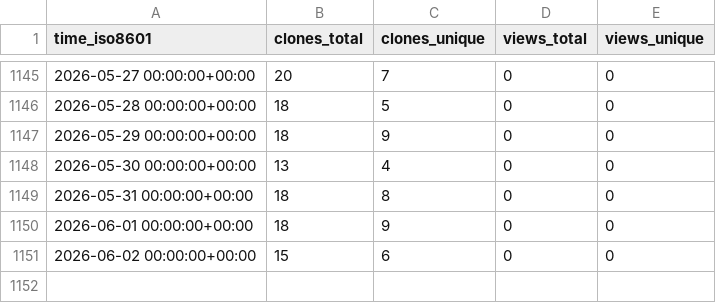
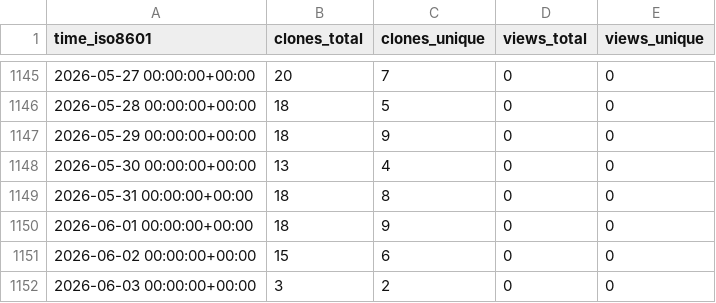
Before and after one commit to dlcgold/muPBWT, a CSV file: dlcgold/muPBWT/ghrs-data/views_clones_aggregate.csv, drawn as a sheet; only a part is shown, gaps mark what is left out; the diff names each change by its address in the sheet, - before the commit and + after, or states it on an @@ line.

```diff
--- a/dlcgold/muPBWT/ghrs-data/views_clones_aggregate.csv
+++ b/dlcgold/muPBWT/ghrs-data/views_clones_aggregate.csv
+row 1152: 2026-06-03 00:00:00+00:00 | 3 | 2 | 0 | 0
```
Also changed, not shown: 1 other file.
